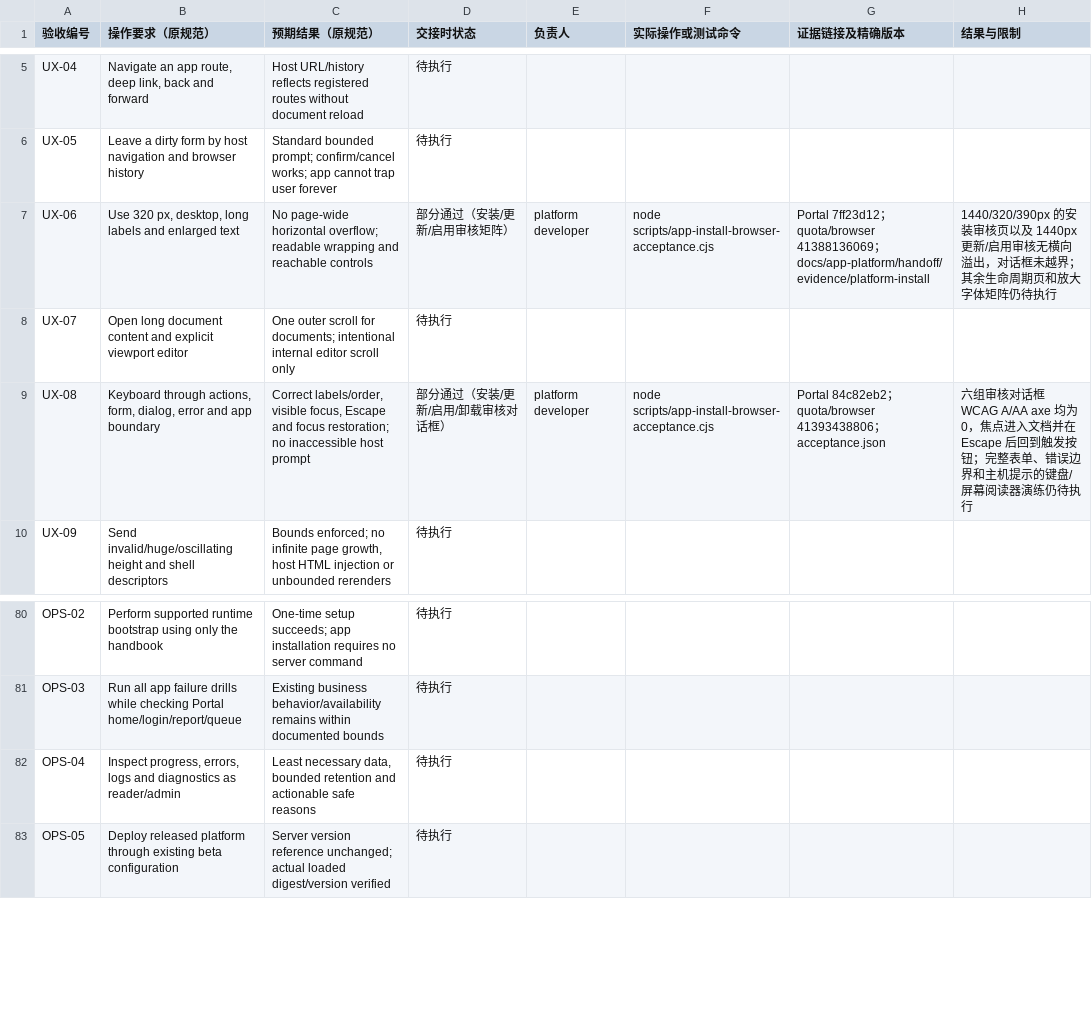
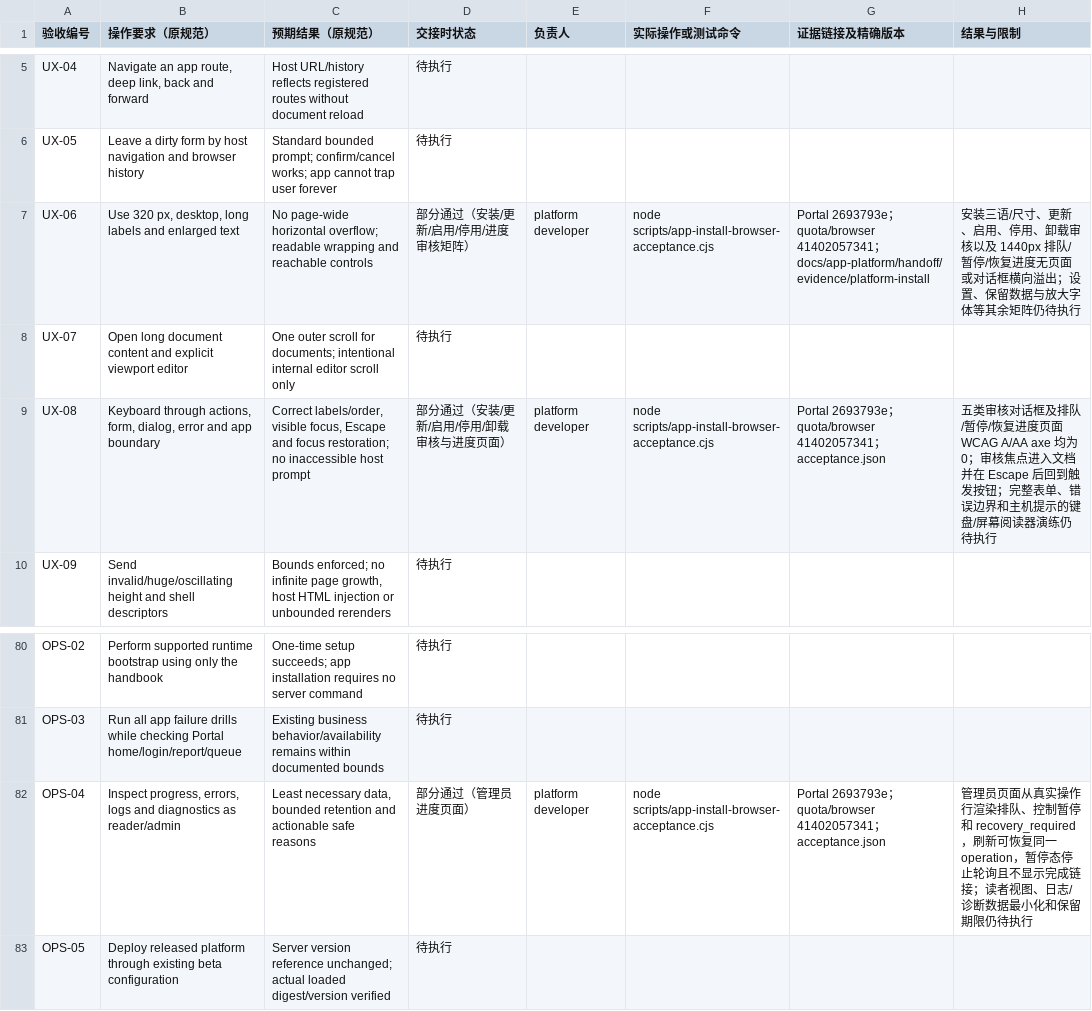
Before and after one commit to KazuhaHub/StockAnalysisPrediction-Report-Portal, a CSV file: docs/app-platform/handoff/acceptance-checklist.csv, drawn as a sheet; only a part is shown, gaps mark what is left out.

```diff
--- a/docs/app-platform/handoff/acceptance-checklist.csv
+++ b/docs/app-platform/handoff/acceptance-checklist.csv
@@ -6,5 +6,5 @@ UX-04,"Navigate an app route, deep link, back and forward",Host URL/history refl
 UX-05,Leave a dirty form by host navigation and browser history,Standard bounded prompt; confirm/cancel works; app cannot trap user forever,待执行,,,,
-UX-06,"Use 320 px, desktop, long labels and enlarged text",No page-wide horizontal overflow; readable wrapping and reachable controls,部分通过（安装/更新/启用审核矩阵）,platform developer,node scripts/app-install-browser-acceptance.cjs,"Portal 7ff23d12；quota/browser 41388136069；docs/app-platform/handoff/evidence/platform-install","1440/320/390px 的安装审核页以及 1440px 更新/启用审核无横向溢出，对话框未越界；其余生命周期页和放大字体矩阵仍待执行"
+UX-06,"Use 320 px, desktop, long labels and enlarged text",No page-wide horizontal overflow; readable wrapping and reachable controls,部分通过（安装/更新/启用/停用/进度审核矩阵）,platform developer,node scripts/app-install-browser-acceptance.cjs,"Portal 2693793e；quota/browser 41402057341；docs/app-platform/handoff/evidence/platform-install","安装三语/尺寸、更新、启用、停用、卸载审核以及 1440px 排队/暂停/恢复进度无页面或对话框横向溢出；设置、保留数据与放大字体等其余矩阵仍待执行"
 UX-07,Open long document content and explicit viewport editor,One outer scroll for documents; intentional internal editor scroll only,待执行,,,,
-UX-08,"Keyboard through actions, form, dialog, error and app boundary","Correct labels/order, visible focus, Escape and focus restoration; no inaccessible host prompt",部分通过（安装/更新/启用/卸载审核对话框）,platform developer,node scripts/app-install-browser-acceptance.cjs,"Portal 84c82eb2；quota/browser 41393438806；acceptance.json","六组审核对话框 WCAG A/AA axe 均为 0，焦点进入文档并在 Escape 后回到触发按钮；完整表单、错误边界和主机提示的键盘/屏幕阅读器演练仍待执行"
+UX-08,"Keyboard through actions, form, dialog, error and app boundary","Correct labels/order, visible focus, Escape and focus restoration; no inaccessible host prompt",部分通过（安装/更新/启用/停用/卸载审核与进度页面）,platform developer,node scripts/app-install-browser-acceptance.cjs,"Portal 2693793e；quota/browser 41402057341；acceptance.json","五类审核对话框及排队/暂停/恢复进度页面 WCAG A/AA axe 均为 0；审核焦点进入文档并在 Escape 后回到触发按钮；完整表单、错误边界和主机提示的键盘/屏幕阅读器演练仍待执行"
 UX-09,Send invalid/huge/oscillating height and shell descriptors,"Bounds enforced; no infinite page growth, host HTML injection or unbounded rerenders",待执行,,,,
@@ -81,3 +81,3 @@ OPS-02,Perform supported runtime bootstrap using only the handbook,One-time setu
 OPS-03,Run all app failure drills while checking Portal home/login/report/queue,Existing business behavior/availability remains within documented bounds,待执行,,,,
-OPS-04,"Inspect progress, errors, logs and diagnostics as reader/admin","Least necessary data, bounded retention and actionable safe reasons",待执行,,,,
+OPS-04,"Inspect progress, errors, logs and diagnostics as reader/admin","Least necessary data, bounded retention and actionable safe reasons",部分通过（管理员进度页面）,platform developer,node scripts/app-install-browser-acceptance.cjs,"Portal 2693793e；quota/browser 41402057341；acceptance.json","管理员页面从真实操作行渲染排队、控制暂停和 recovery_required，刷新可恢复同一 operation，暂停态停止轮询且不显示完成链接；读者视图、日志/诊断数据最小化和保留期限仍待执行"
 OPS-05,Deploy released platform through existing beta configuration,Server version reference unchanged; actual loaded digest/version verified,待执行,,,,
```
Also changed, not shown: 2 other files.
